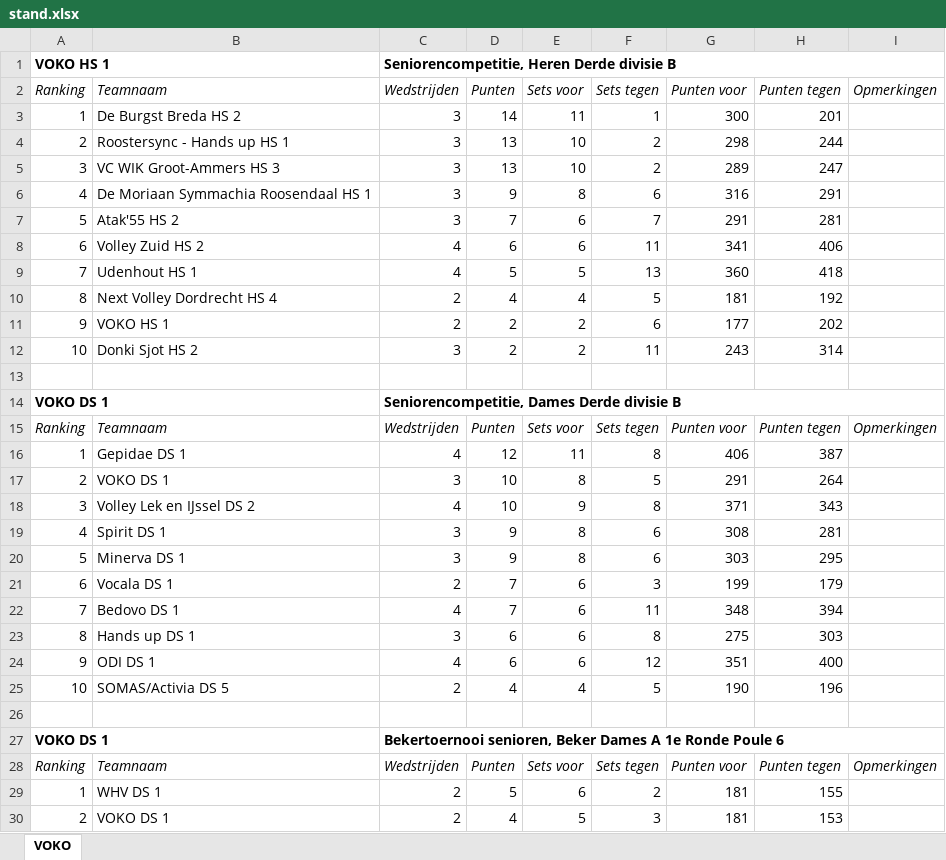
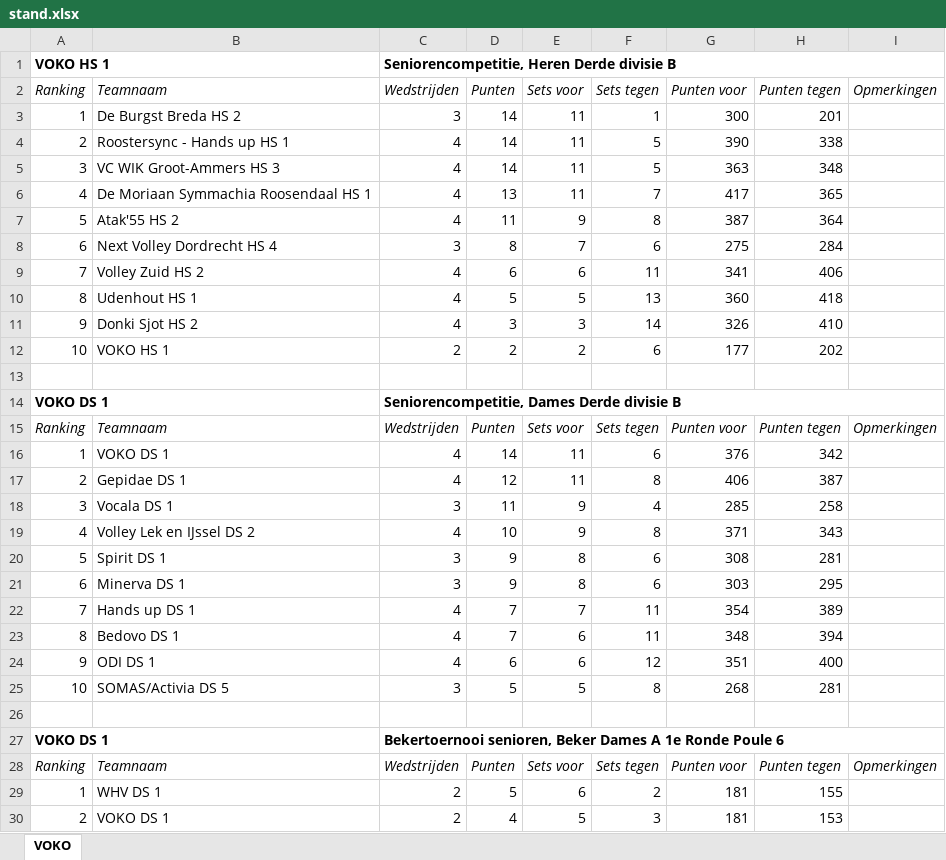
Before and after one commit to JoshuaGod/voko-yodeck-agenda, an Excel workbook: cache/stand.xlsx, sheet VOKO, drawn as a sheet; only a part is shown; values as stored, in another font and other column widths than the file's, no borders; removed rows and columns are numbered as before the commit, all else as after; the diff covers the shown part only; the diff names each change by its address in the sheet, - before the commit and + after, or states it on an @@ line.

```diff
--- a/cache/stand.xlsx (sheet VOKO)
+++ b/cache/stand.xlsx (sheet VOKO)
-row 4: 2 | Roostersync - Hands up HS 1 | 3 | 13 | 10 | 2 | 298 | 244
-row 5: 3 | VC WIK Groot-Ammers HS 3 | 3 | 13 | 10 | 2 | 289 | 247
-row 6: 4 | De Moriaan Symmachia Roosendaal HS 1 | 3 | 9 | 8 | 6 | 316 | 291
-row 7: 5 | Atak'55 HS 2 | 3 | 7 | 6 | 7 | 291 | 281
+row 4: 2 | Roostersync - Hands up HS 1 | 4 | 14 | 11 | 5 | 390 | 338
+row 5: 3 | VC WIK Groot-Ammers HS 3 | 4 | 14 | 11 | 5 | 363 | 348
+row 6: 4 | De Moriaan Symmachia Roosendaal HS 1 | 4 | 13 | 11 | 7 | 417 | 365
+row 7: 5 | Atak'55 HS 2 | 4 | 11 | 9 | 8 | 387 | 364
+row 8: 6 | Next Volley Dordrecht HS 4 | 3 | 8 | 7 | 6 | 275 | 284
-A9 (Ranking): 6
+A9 (Ranking): 7
-A10 (Ranking): 7
+A10 (Ranking): 8
-row 10: 8 | Next Volley Dordrecht HS 4 | 2 | 4 | 4 | 5 | 181 | 192
+row 11: 9 | Donki Sjot HS 2 | 4 | 3 | 3 | 14 | 326 | 410
-A12 (Ranking): 9
+A12 (Ranking): 10
-row 12: 10 | Donki Sjot HS 2 | 3 | 2 | 2 | 11 | 243 | 314
+row 16: 1 | VOKO DS 1 | 4 | 14 | 11 | 6 | 376 | 342
-A17 (Ranking): 1
+A17 (Ranking): 2
-row 17: 2 | VOKO DS 1 | 3 | 10 | 8 | 5 | 291 | 264
+row 18: 3 | Vocala DS 1 | 3 | 11 | 9 | 4 | 285 | 258
-A19 (Ranking): 3
+A19 (Ranking): 4
-A20 (Ranking): 4
+A20 (Ranking): 5
-A21 (Ranking): 5
+A21 (Ranking): 6
-row 21: 6 | Vocala DS 1 | 2 | 7 | 6 | 3 | 199 | 179
+row 22: 7 | Hands up DS 1 | 4 | 7 | 7 | 11 | 354 | 389
-A23 (Ranking): 7
+A23 (Ranking): 8
-row 23: 8 | Hands up DS 1 | 3 | 6 | 6 | 8 | 275 | 303
-row 25: 10 | SOMAS/Activia DS 5 | 2 | 4 | 4 | 5 | 190 | 196
+row 25: 10 | SOMAS/Activia DS 5 | 3 | 5 | 5 | 8 | 268 | 281
```
Also changed, not shown: 13 added rows, 13 removed rows and 13 edited cells elsewhere in this sheet, 6 other files.
